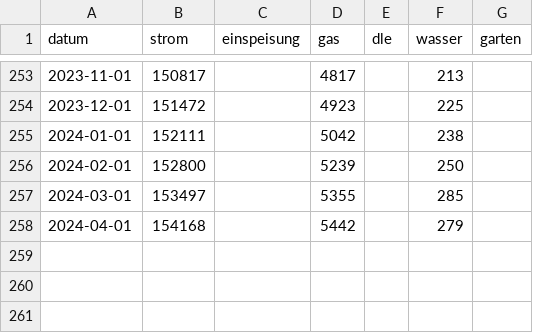
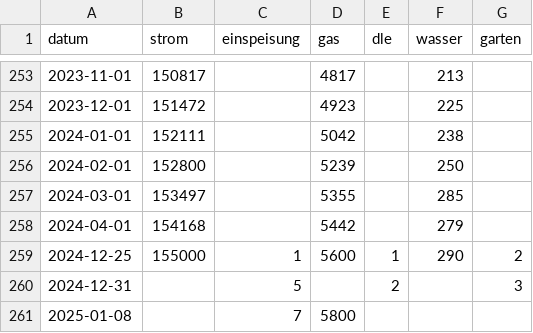
Before and after one commit to MarSond/energy, a CSV file: data.csv, drawn as a sheet; only a part is shown, gaps mark what is left out; the diff names each change by its address in the sheet, - before the commit and + after, or states it on an @@ line.

```diff
--- a/data.csv
+++ b/data.csv
+row 259: 2024-12-25 | 155000 | 1 | 5600 | 1 | 290 | 2
+row 260: 2024-12-31 |  | 5 |  | 2 |  | 3
+row 261: 2025-01-08 |  | 7 | 5800
```
Also changed, not shown: 4 other files.
